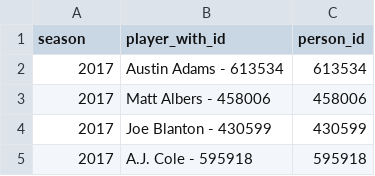
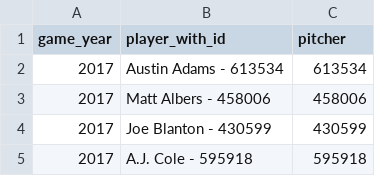
Before and after one commit to Tread-Athletics/Tread-data, a CSV file: MLB_Players_Year.csv, drawn as a sheet; only a part is shown.

Commit message:
Renaming columns

```diff
--- a/MLB_Players_Year.csv
+++ b/MLB_Players_Year.csv
@@ -1,2 +1,2 @@
-season,player_with_id,person_id
+game_year,player_with_id,pitcher
 2017,Austin Adams - 613534,613534
```
